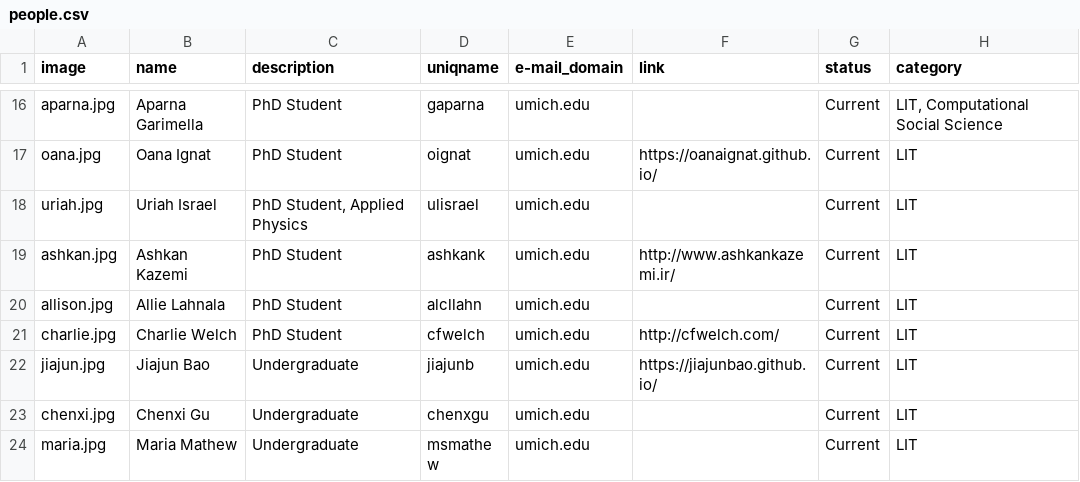
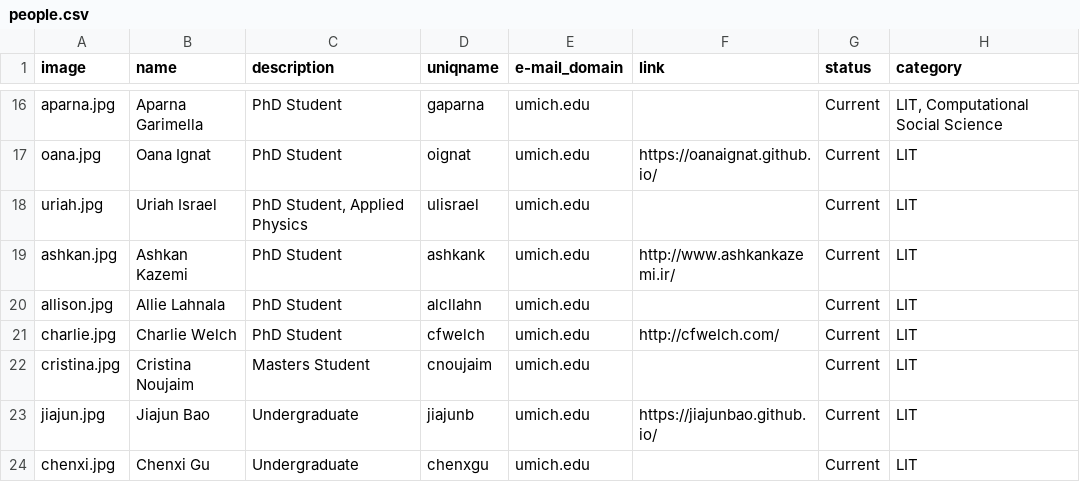
Before and after one commit to MichiganNLP/michigannlp.github.io, a CSV file: data/people.csv, drawn as a sheet; only a part is shown, gaps mark what is left out; the shorter side is filled out with more unchanged rows; the diff names each change by its address in the sheet, - before the commit and + after, or states it on an @@ line.

Commit message:
Adding Cristina

```diff
--- a/data/people.csv
+++ b/data/people.csv
+row 22: cristina.jpg | Cristina Noujaim | Masters Student | cnoujaim | umich.edu |  | Current | LIT
```
Also changed, not shown: 1 other file.
